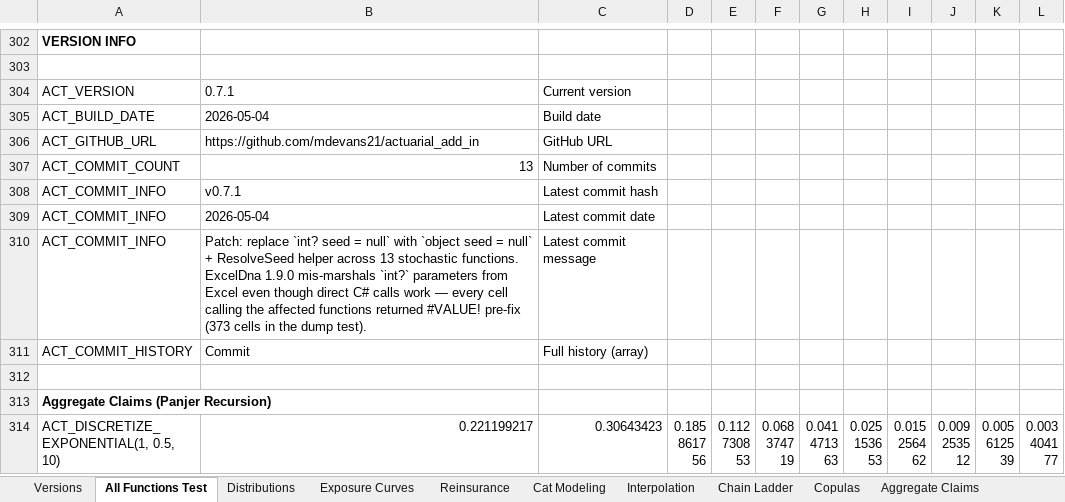
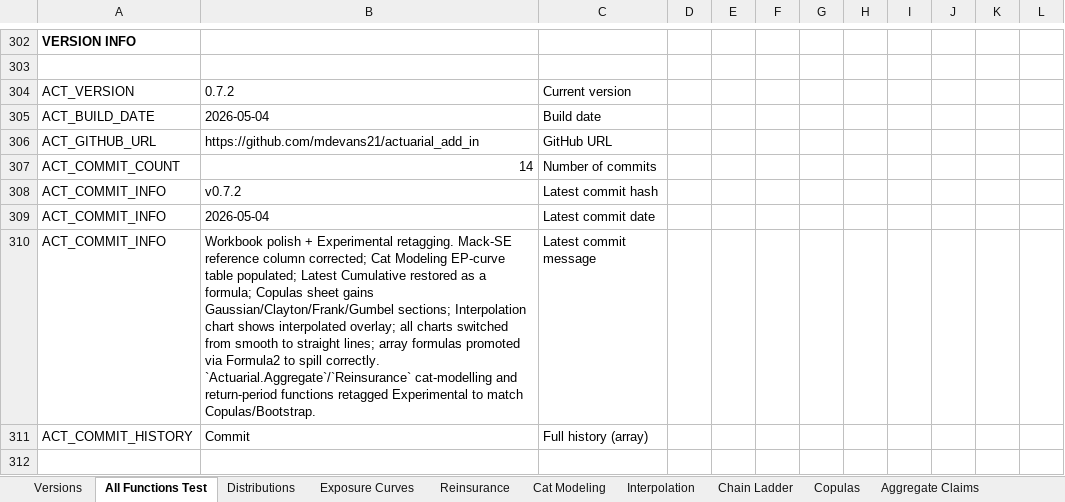
Before and after one commit to mdevans21/actuarial_add_in, an Excel workbook: excel/actuarial_add_in.xlsx, sheet All Functions Test, drawn as a sheet; only a part is shown, gaps mark what is left out; the shorter side is filled out with more unchanged rows; values as stored, in another font and other column widths than the file's, no borders; the diff names each change by its address in the sheet, - before the commit and + after, or states it on an @@ line.

Commit message:
Re-baseline dump artifacts against released v0.7.2 XLL

```diff
--- a/excel/actuarial_add_in.xlsx (sheet All Functions Test)
+++ b/excel/actuarial_add_in.xlsx (sheet All Functions Test)
-B304: 0.7.1
+B304: 0.7.2
-B307: 13
+B307: 14
-B308: v0.7.1
+B308: v0.7.2
-B310: Patch: replace `int? seed = null` with `object seed = null` + ResolveSeed helper across 13 stochastic functions. ExcelDna 1.9.0 mis-marshals `int?` parameters from Excel even though direct C# calls work — every cell calling the affected functions returned #VALUE! pre-fix (373 cells in the dump test).
+B310: Workbook polish + Experimental retagging. Mack-SE reference column corrected; Cat Modeling EP-curve table populated; Latest Cumulative restored as a formula; Copulas sheet gains Gaussian/Clayton/Frank/Gumbel sections; Interpolation chart shows interpolated overlay; all charts switched from smooth to straight lines; array formulas promoted via Formula2 to spill correctly. `Actuarial.Aggregate`/`Reinsurance` cat-modelling and return-period functions retagged Experimental to match Copulas/Bootstrap.
```
Also changed, not shown: sheet Versions, 2 other files.
